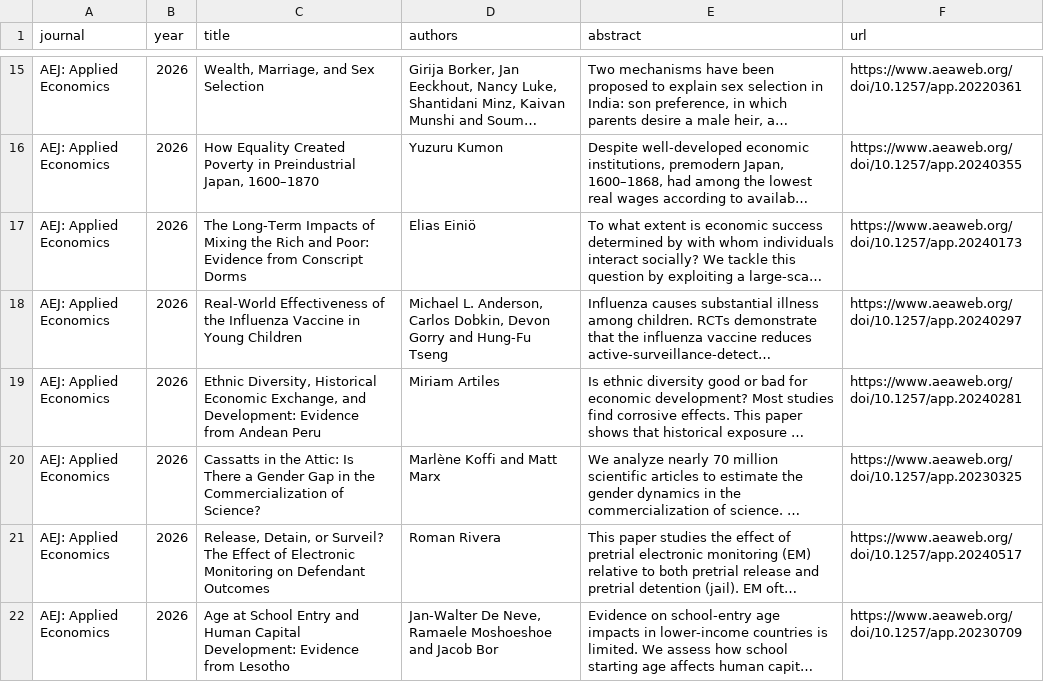
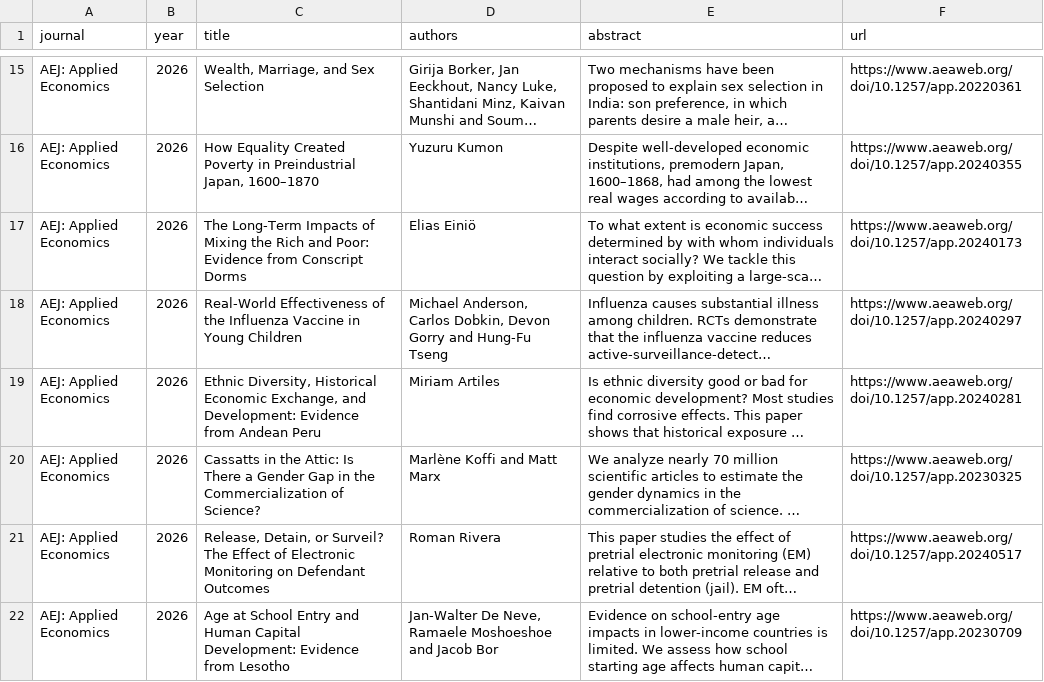
Before and after one commit to cccc0423/find-economic-papers, a CSV file: data/AEJ_Applied_Economics_2026.csv, drawn as a sheet; only a part is shown, gaps mark what is left out; long unchanged cells end in …; the diff names each change by its address in the sheet, - before the commit and + after, or states it on an @@ line.

```diff
--- a/data/AEJ_Applied_Economics_2026.csv
+++ b/data/AEJ_Applied_Economics_2026.csv
-D18 (authors): Michael L. Anderson, Carlos…
+D18 (authors): Michael Anderson, Carlos…
```
Also changed, not shown: 3 other files.
